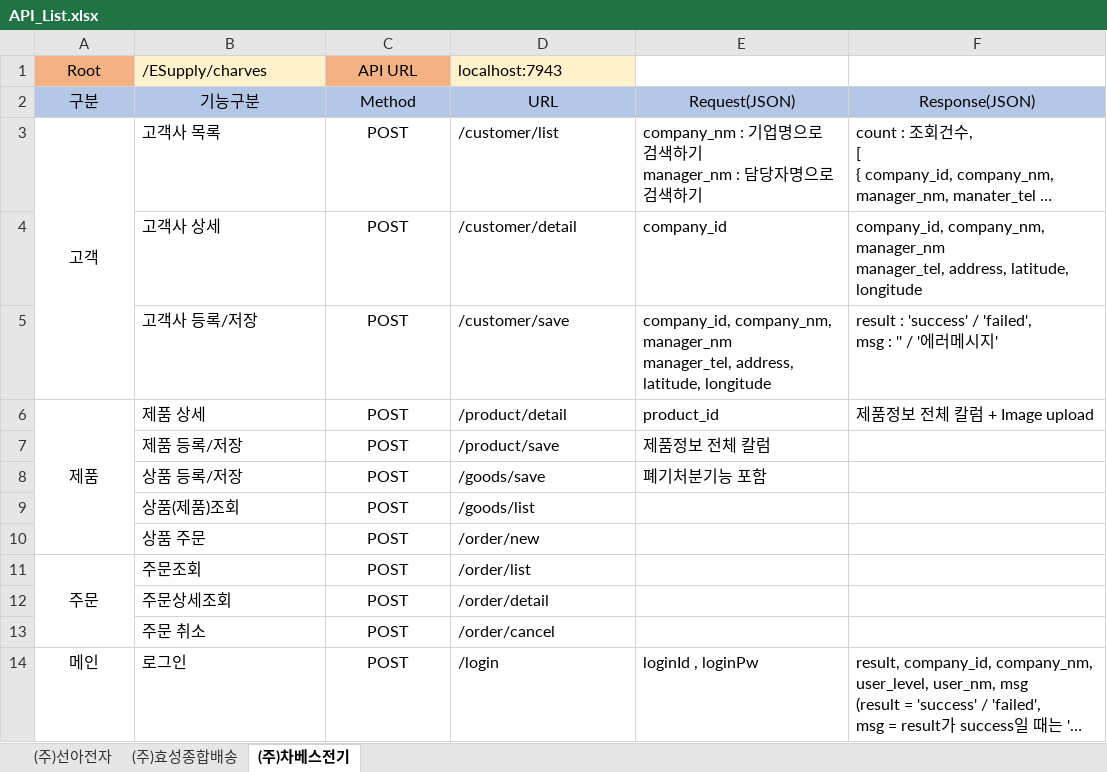
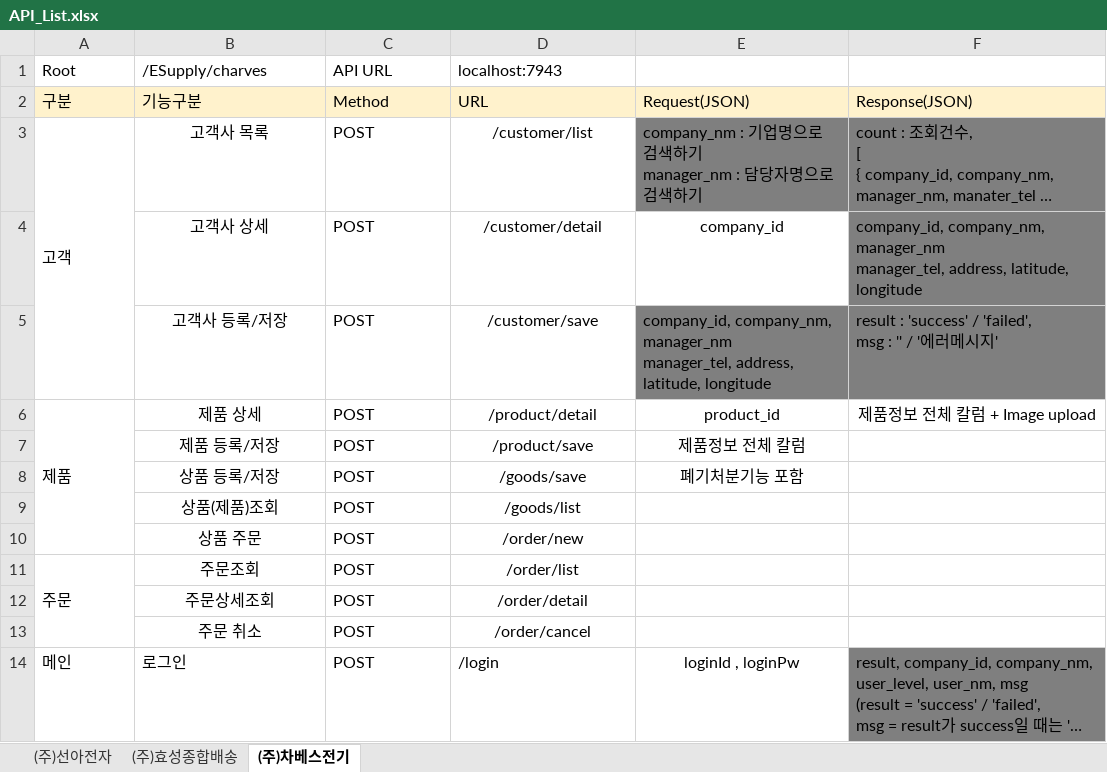
Before and after one commit to Charves-dev/ESupply, an Excel workbook: 설계/01. 화면정의서/API_List.xlsx, sheet (주)차베스전기, drawn as a sheet; long unchanged cells end in …; values as stored, in another font and other column widths than the file's, no borders; the diff names each change by its address in the sheet, - before the commit and + after, or states it on an @@ line.

Commit message:
feat: API_List 문서 제품삭제 추가

```diff
--- a/설계/01. 화면정의서/API_List.xlsx (sheet (주)차베스전기)
+++ b/설계/01. 화면정의서/API_List.xlsx (sheet (주)차베스전기)
@@ A1 alignment: center → left, fill: #F4B183 → none @@
-B1 fill: #FFF2CC
+B1 fill: none
@@ C1 alignment: center → left, fill: #F4B183 → none @@
-D1 fill: #FFF2CC
+D1 fill: none
@@ A2:F2 alignment: center → left, fill: #B4C7E7 → #FFF2CC @@
-A3 alignment: center
+A3 alignment: left
-B3:B13 alignment: left
+B3:B13 alignment: center
-C3:C14 alignment: center
+C3:C14 alignment: left
-D3 alignment: left
+D3 alignment: center
-E3:F3 fill: none
+E3:F3 fill: #7F7F7F
-D4:E4 alignment: left
+D4:E4 alignment: center
-F4 fill: none
+F4 fill: #7F7F7F
-D5 alignment: left
+D5 alignment: center
-E5:F5 fill: none
+E5:F5 fill: #7F7F7F
-A6 alignment: center
+A6 alignment: left
-D6:F6 alignment: left
+D6:F6 alignment: center
-D7:E8 alignment: left
+D7:E8 alignment: center
-D9:D13 alignment: left
+D9:D13 alignment: center
-A11 alignment: center
+A11 alignment: left
-A14 alignment: center
+A14 alignment: left
-E14 alignment: left
+E14 alignment: center
-F14 fill: none
+F14 fill: #7F7F7F
```
Also changed, not shown: sheet (주)선아전자.
